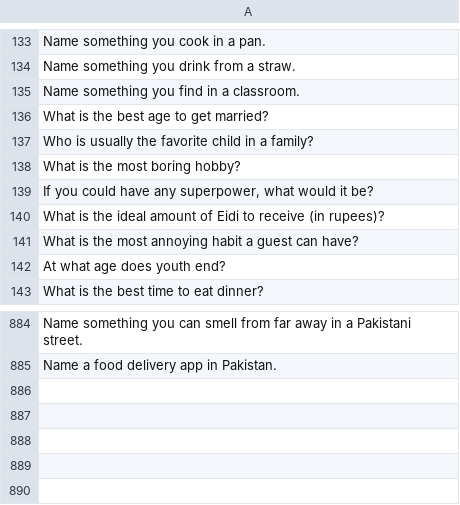
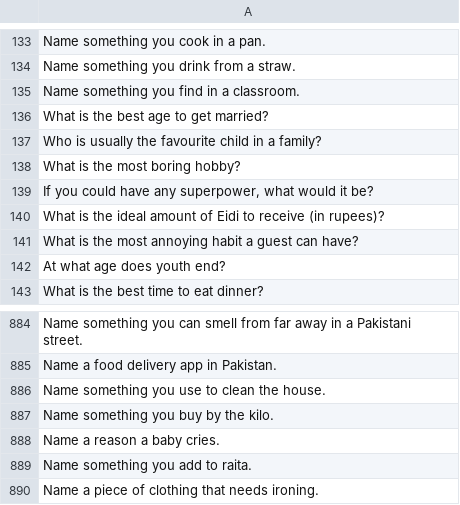
Before and after one commit to theshabab/jorbox, a CSV file: data/seed/data/game10.csv, drawn as a sheet; only a part is shown, gaps mark what is left out.

```diff
--- a/data/seed/data/game10.csv
+++ b/data/seed/data/game10.csv
@@ -136,3 +136,3 @@ Name something you find in a classroom.
 What is the best age to get married?
-Who is usually the favorite child in a family?
+Who is usually the favourite child in a family?
 What is the most boring hobby?
@@ -885 +885,6 @@ Name something you can smell from far away in a Pakistani street.
 Name a food delivery app in Pakistan.
+Name something you use to clean the house.
+Name something you buy by the kilo.
+Name a reason a baby cries.
+Name something you add to raita.
+Name a piece of clothing that needs ironing.
```
Also changed, not shown: data/seed/data/game12.csv, data/seed/data/game6.csv, 5 other files.
